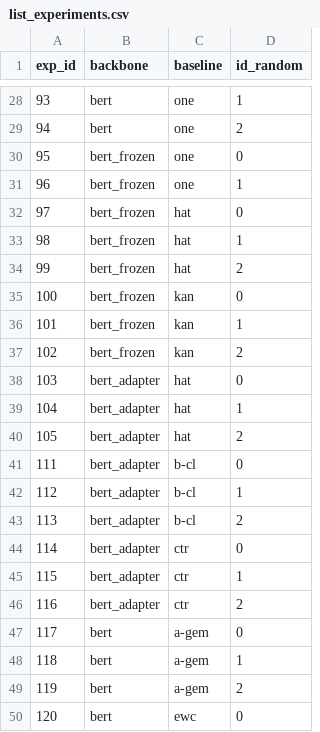
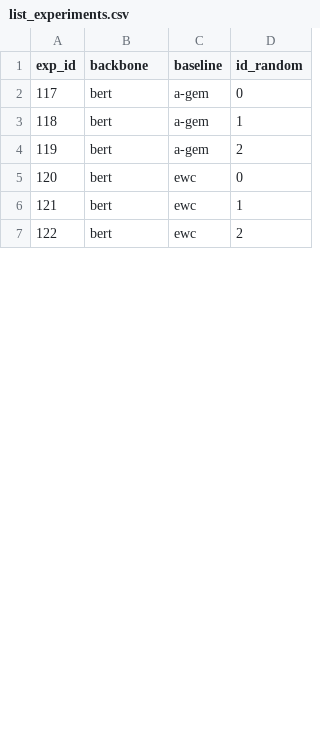
Before and after one commit to rahmahkn/PyContinual, a CSV file: src/res/til_classification/list_experiments.csv, drawn as a sheet; only a part is shown, gaps mark what is left out; the shorter side is filled out with more unchanged rows; the diff covers the shown part only.

```diff
--- a/src/res/til_classification/list_experiments.csv
+++ b/src/res/til_classification/list_experiments.csv
@@ -28,20 +2 @@ exp_id,backbone,baseline,id_random
-93,bert,one,1
-94,bert,one,2
-95,bert_frozen,one,0
-96,bert_frozen,one,1
-97,bert_frozen,hat,0
-98,bert_frozen,hat,1
-99,bert_frozen,hat,2
-100,bert_frozen,kan,0
-101,bert_frozen,kan,1
-102,bert_frozen,kan,2
-103,bert_adapter,hat,0
-104,bert_adapter,hat,1
-105,bert_adapter,hat,2
-111,bert_adapter,b-cl,0
-112,bert_adapter,b-cl,1
-113,bert_adapter,b-cl,2
-114,bert_adapter,ctr,0
-115,bert_adapter,ctr,1
-116,bert_adapter,ctr,2
 117,bert,a-gem,0
```
Also changed, not shown: 19 removed rows, 12 moved rows and 13 edited cells elsewhere in this file, src/res/til_classification/result.csv, src/res/til_classification/result_per_setting.csv, 17 other files.
